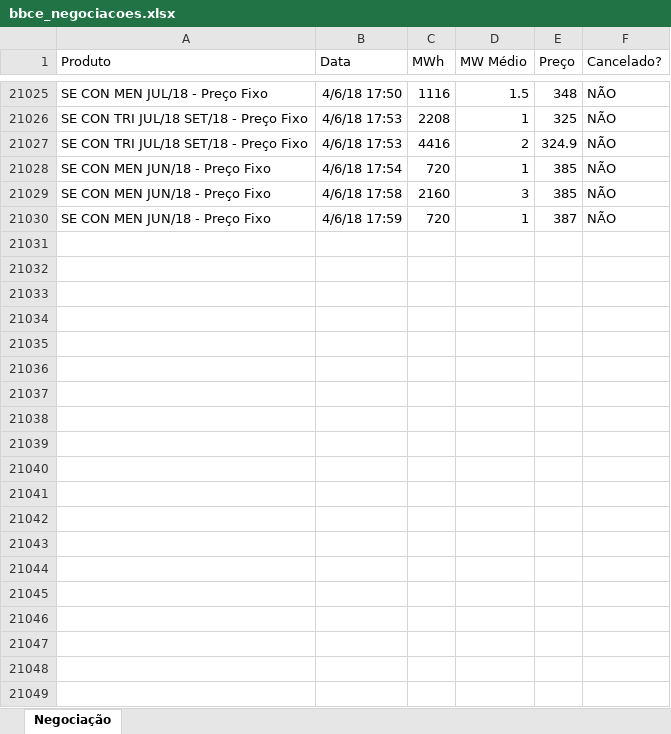
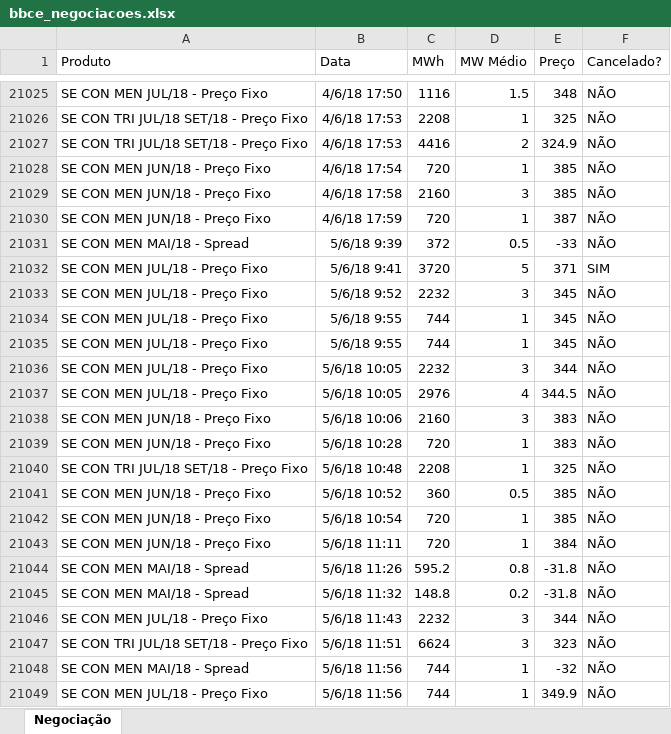
Before and after one commit to enexenergia/bbce_enex, an Excel workbook: bbce_negociacoes.xlsx, sheet Negociação, drawn as a sheet; only a part is shown, gaps mark what is left out; values as stored, in another font and other column widths than the file's, no borders; the diff covers the shown part only; the diff names each change by its address in the sheet, - before the commit and + after, or states it on an @@ line.

Commit message:
Add files via upload

```diff
--- a/bbce_negociacoes.xlsx (sheet Negociação)
+++ b/bbce_negociacoes.xlsx (sheet Negociação)
+row 21031: SE CON MEN MAI/18 - Spread | 5/6/18 9:39 | 372 | 0.5 | -33 | NÃO
+row 21032: SE CON MEN JUL/18 - Preço Fixo | 5/6/18 9:41 | 3720 | 5 | 371 | SIM
+row 21033: SE CON MEN JUL/18 - Preço Fixo | 5/6/18 9:52 | 2232 | 3 | 345 | NÃO
+row 21034: SE CON MEN JUL/18 - Preço Fixo | 5/6/18 9:55 | 744 | 1 | 345 | NÃO
+row 21035: SE CON MEN JUL/18 - Preço Fixo | 5/6/18 9:55 | 744 | 1 | 345 | NÃO
+row 21036: SE CON MEN JUL/18 - Preço Fixo | 5/6/18 10:05 | 2232 | 3 | 344 | NÃO
+row 21037: SE CON MEN JUL/18 - Preço Fixo | 5/6/18 10:05 | 2976 | 4 | 344.5 | NÃO
+row 21038: SE CON MEN JUN/18 - Preço Fixo | 5/6/18 10:06 | 2160 | 3 | 383 | NÃO
+row 21039: SE CON MEN JUN/18 - Preço Fixo | 5/6/18 10:28 | 720 | 1 | 383 | NÃO
+row 21040: SE CON TRI JUL/18 SET/18 - Preço Fixo | 5/6/18 10:48 | 2208 | 1 | 325 | NÃO
+row 21041: SE CON MEN JUN/18 - Preço Fixo | 5/6/18 10:52 | 360 | 0.5 | 385 | NÃO
+row 21042: SE CON MEN JUN/18 - Preço Fixo | 5/6/18 10:54 | 720 | 1 | 385 | NÃO
+row 21043: SE CON MEN JUN/18 - Preço Fixo | 5/6/18 11:11 | 720 | 1 | 384 | NÃO
+row 21044: SE CON MEN MAI/18 - Spread | 5/6/18 11:26 | 595.2 | 0.8 | -31.8 | NÃO
+row 21045: SE CON MEN MAI/18 - Spread | 5/6/18 11:32 | 148.8 | 0.2 | -31.8 | NÃO
+row 21046: SE CON MEN JUL/18 - Preço Fixo | 5/6/18 11:43 | 2232 | 3 | 344 | NÃO
+row 21047: SE CON TRI JUL/18 SET/18 - Preço Fixo | 5/6/18 11:51 | 6624 | 3 | 323 | NÃO
+row 21048: SE CON MEN MAI/18 - Spread | 5/6/18 11:56 | 744 | 1 | -32 | NÃO
+row 21049: SE CON MEN JUL/18 - Preço Fixo | 5/6/18 11:56 | 744 | 1 | 349.9 | NÃO
```
Also changed, not shown: 165 added rows elsewhere in this sheet.
